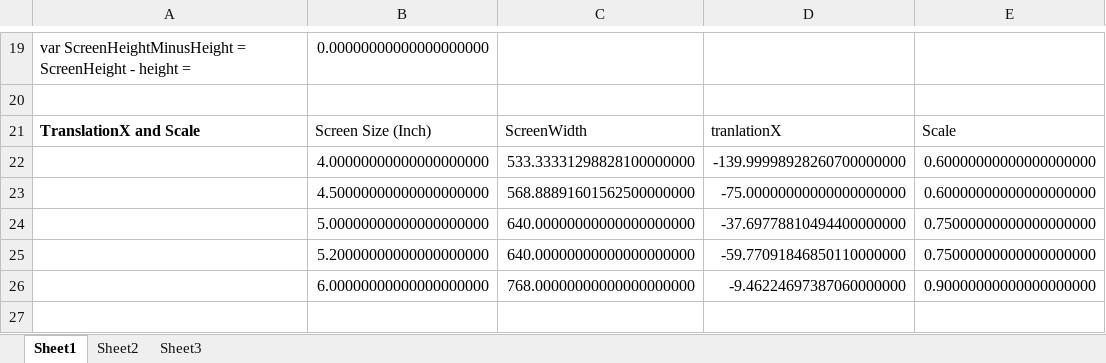
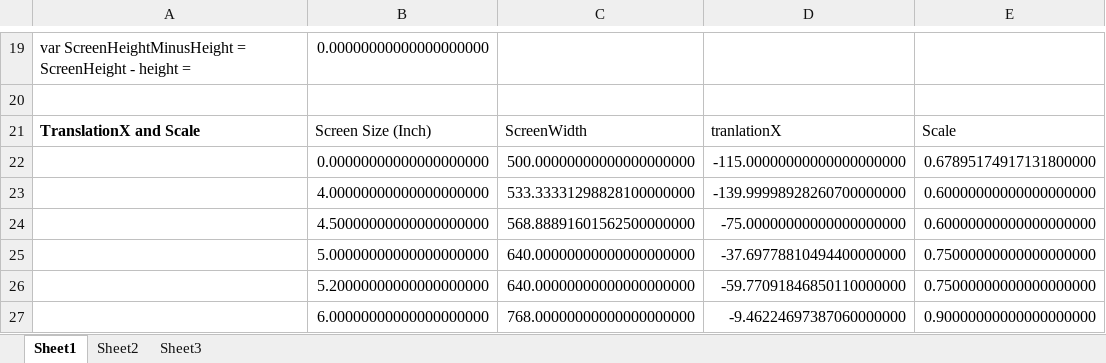
Before and after one commit to ekrogh/TimeDateCalculator, an Excel workbook: UWP_Sizes.xlsx, sheet Sheet1, drawn as a sheet; only a part is shown, gaps mark what is left out; values as stored, in another font and other column widths than the file's, no borders; the diff names each change by its address in the sheet, - before the commit and + after, or states it on an @@ line.

```diff
--- a/UWP_Sizes.xlsx (sheet Sheet1)
+++ b/UWP_Sizes.xlsx (sheet Sheet1)
+row 22:  | 0.00000000000000000000 | 500.00000000000000000000 | -115.00000000000000000000 | 0.67895174917131800000
```
Also changed, not shown: 4 other files.
